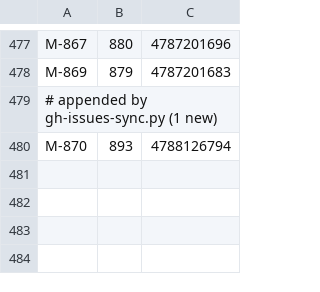
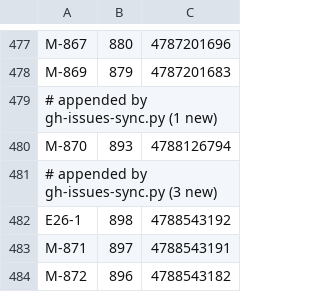
Before and after one commit to tzervas/mycelium, a TSV file: tools/github/idmap.tsv, drawn as a sheet; only a part is shown, gaps mark what is left out; the diff names each change by its address in the sheet, - before the commit and + after, or states it on an @@ line.

```diff
--- a/tools/github/idmap.tsv
+++ b/tools/github/idmap.tsv
+row 481: # appended by gh-issues-sync.py (3 new)
+row 482: E26-1 | 898 | 4788543192
+row 483: M-871 | 897 | 4788543191
+row 484: M-872 | 896 | 4788543182
```
